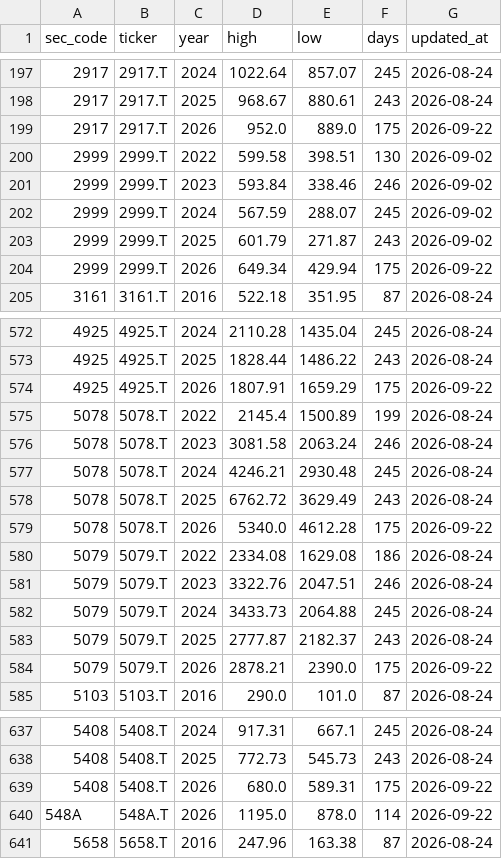
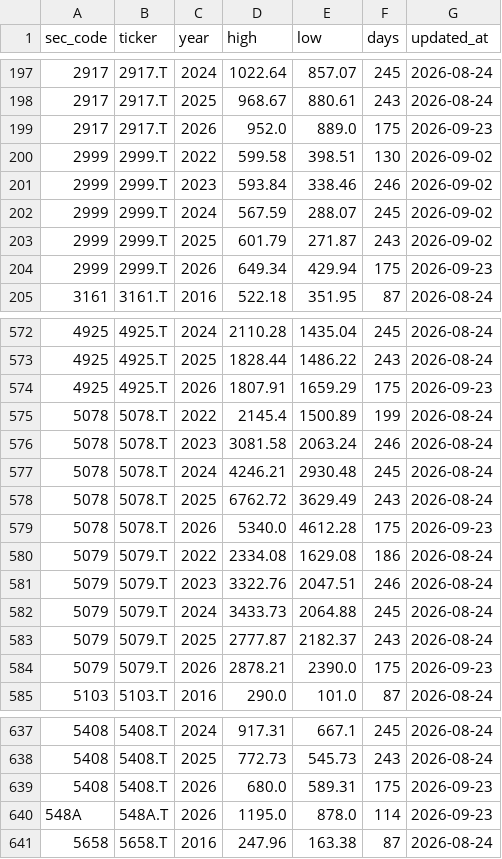
Before and after one commit to koureisyayou/kensaku_net001, a CSV file: yearly_high_low.csv, drawn as a sheet; only a part is shown, gaps mark what is left out; the diff covers the shown part only.

```diff
--- a/yearly_high_low.csv
+++ b/yearly_high_low.csv
@@ -198,3 +198,3 @@
 2917,2917.T,2025,968.67,880.61,243,2026-08-24
-2917,2917.T,2026,952.0,889.0,175,2026-09-22
+2917,2917.T,2026,952.0,889.0,175,2026-09-23
 2999,2999.T,2022,599.58,398.51,130,2026-09-02
@@ -203,3 +203,3 @@
 2999,2999.T,2025,601.79,271.87,243,2026-09-02
-2999,2999.T,2026,649.34,429.94,175,2026-09-22
+2999,2999.T,2026,649.34,429.94,175,2026-09-23
 3161,3161.T,2016,522.18,351.95,87,2026-08-24
@@ -573,3 +573,3 @@
 4925,4925.T,2025,1828.44,1486.22,243,2026-08-24
-4925,4925.T,2026,1807.91,1659.29,175,2026-09-22
+4925,4925.T,2026,1807.91,1659.29,175,2026-09-23
 5078,5078.T,2022,2145.4,1500.89,199,2026-08-24
@@ -578,3 +578,3 @@
 5078,5078.T,2025,6762.72,3629.49,243,2026-08-24
-5078,5078.T,2026,5340.0,4612.28,175,2026-09-22
+5078,5078.T,2026,5340.0,4612.28,175,2026-09-23
 5079,5079.T,2022,2334.08,1629.08,186,2026-08-24
@@ -583,3 +583,3 @@
 5079,5079.T,2025,2777.87,2182.37,243,2026-08-24
-5079,5079.T,2026,2878.21,2390.0,175,2026-09-22
+5079,5079.T,2026,2878.21,2390.0,175,2026-09-23
 5103,5103.T,2016,290.0,101.0,87,2026-08-24
@@ -638,4 +638,4 @@
 5408,5408.T,2025,772.73,545.73,243,2026-08-24
-5408,5408.T,2026,680.0,589.31,175,2026-09-22
-548A,548A.T,2026,1195.0,878.0,114,2026-09-22
+5408,5408.T,2026,680.0,589.31,175,2026-09-23
+548A,548A.T,2026,1195.0,878.0,114,2026-09-23
 5658,5658.T,2016,247.96,163.38,87,2026-08-24
```
Also changed, not shown: 129 edited cells elsewhere in this file, jpx_risk_cache.csv, local_prices.csv, 8 other files.
